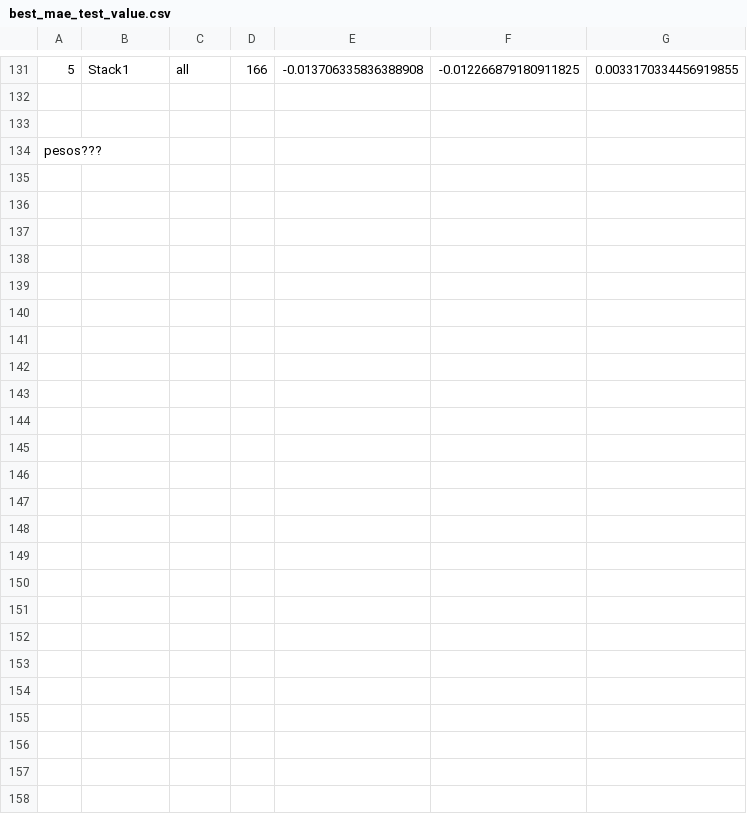
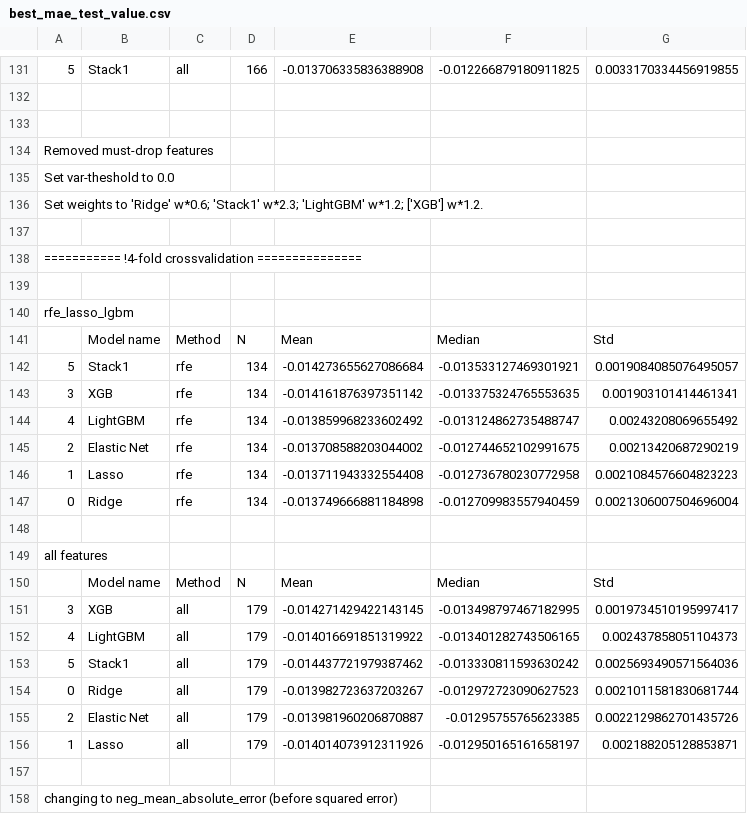
Before and after one commit to heberleh/kaggle-ames, a CSV file: best_mae_test_value.csv, drawn as a sheet; only a part is shown, gaps mark what is left out; the diff names each change by its address in the sheet, - before the commit and + after, or states it on an @@ line.

```diff
--- a/best_mae_test_value.csv
+++ b/best_mae_test_value.csv
-A134: pesos???
+A134: Removed must-drop features
+row 135: Set var-theshold to 0.0
+row 136: Set weights to 'Ridge' w*0.6; 'Stack1' w*2.3; 'LightGBM' w*1.2; ['XGB'] w*1.2.
+row 137: (empty)
+row 138: =========== !4-fold crossvalidation ===============
+row 139: (empty)
+row 140: rfe_lasso_lgbm
+row 141:  | Model name | Method | N | Mean | Median | Std
+row 142: 5 | Stack1 | rfe | 134 | -0.014273655627086684 | -0.013533127469301921 | 0.0019084085076495057
+row 143: 3 | XGB | rfe | 134 | -0.014161876397351142 | -0.013375324765553635 | 0.001903101414461341
+row 144: 4 | LightGBM | rfe | 134 | -0.013859968233602492 | -0.013124862735488747 | 0.00243208069655492
+row 145: 2 | Elastic Net | rfe | 134 | -0.013708588203044002 | -0.012744652102991675 | 0.00213420687290219
+row 146: 1 | Lasso | rfe | 134 | -0.013711943332554408 | -0.012736780230772958 | 0.0021084576604823223
+row 147: 0 | Ridge | rfe | 134 | -0.013749666881184898 | -0.012709983557940459 | 0.0021306007504696004
+row 148: (empty)
+row 149: all features
+row 150:  | Model name | Method | N | Mean | Median | Std
+row 151: 3 | XGB | all | 179 | -0.014271429422143145 | -0.013498797467182995 | 0.0019734510195997417
+row 152: 4 | LightGBM | all | 179 | -0.014016691851319922 | -0.013401282743506165 | 0.002437858051104373
+row 153: 5 | Stack1 | all | 179 | -0.014437721979387462 | -0.013330811593630242 | 0.0025693490571564036
+row 154: 0 | Ridge | all | 179 | -0.013982723637203267 | -0.012972723090627523 | 0.0021011581830681744
+row 155: 2 | Elastic Net | all | 179 | -0.013981960206870887 | -0.01295755765623385 | 0.0022129862701435726
+row 156: 1 | Lasso | all | 179 | -0.014014073912311926 | -0.012950165161658197 | 0.002188205128853871
+row 157: (empty)
+row 158: changing to neg_mean_absolute_error (before squared error)
```
Also changed, not shown: 8 other files.
